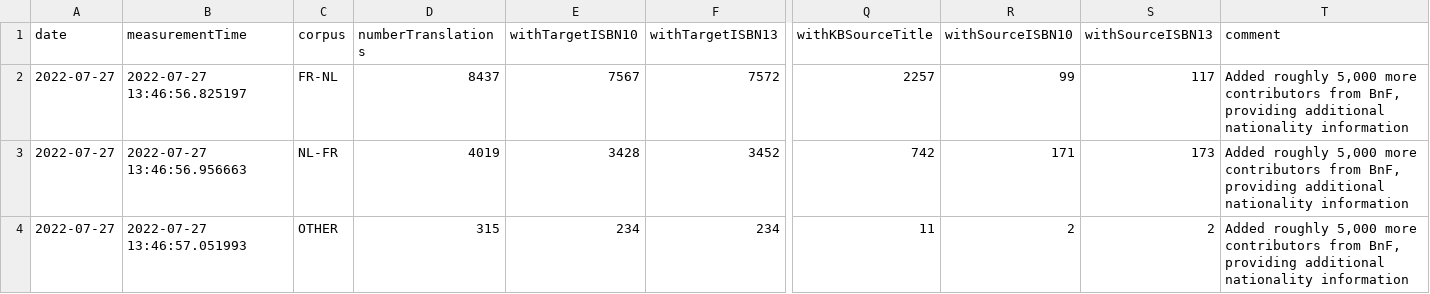
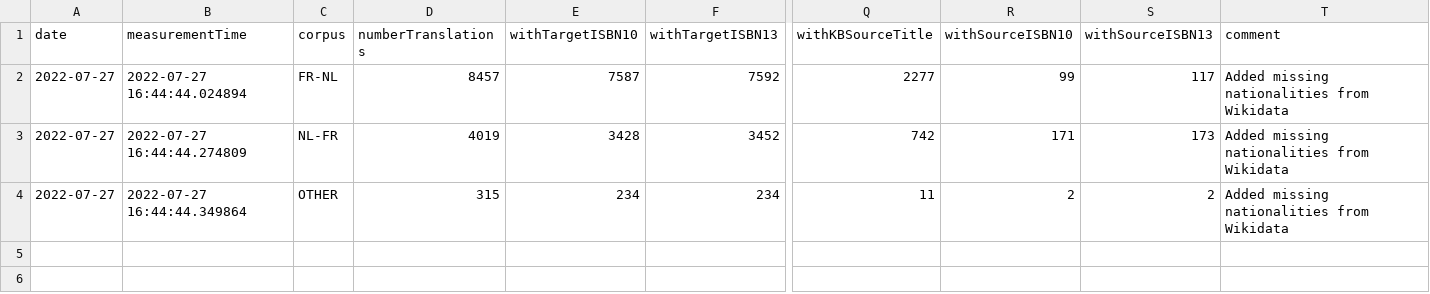
Before and after one commit to kbrbe/beltrans-data-integration, a CSV file: data-integration/statistics/measurements/2022-07-27_translation-stats.csv, drawn as a sheet; only a part is shown, gaps mark what is left out; removed rows and columns are numbered as before the commit, all else as after; rows hold the shown columns only; the diff names each change by its address in the sheet, - before the commit and + after, or states it on an @@ line.

Commit message:
new statistics after enriching nationality information from Wikidata #83

```diff
--- a/data-integration/statistics/measurements/2022-07-27_translation-stats.csv
+++ b/data-integration/statistics/measurements/2022-07-27_translation-stats.csv
-row 2: 2022-07-27 | 2022-07-27 13:46:56.825197 | FR-NL | 8437 | 7567 | 7572 | 2257 | 99 | 117 | Added roughly 5,000 more contributors from BnF, providing additional nationality information
+row 2: 2022-07-27 | 2022-07-27 16:44:44.024894 | FR-NL | 8457 | 7587 | 7592 | 2277 | 99 | 117 | Added missing nationalities from Wikidata
-B3 (measurementTime): 2022-07-27 13:46:56.956663
+B3 (measurementTime): 2022-07-27 16:44:44.274809
-T3:T4 (comment): Added roughly 5,000 more contributors from BnF, providing additional nationality information
+T3:T4 (comment): Added missing nationalities from Wikidata
-B4 (measurementTime): 2022-07-27 13:46:57.051993
+B4 (measurementTime): 2022-07-27 16:44:44.349864
```
Also changed, not shown: data-integration/statistics/measurements/2022-05-03_person-contributor-stats.csv, data-integration/statistics/measurements/2022-05-03_translation-stats.csv, 29 other files.
